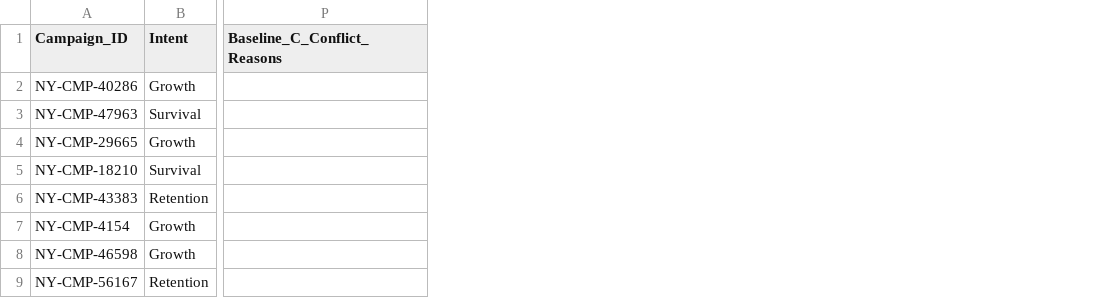
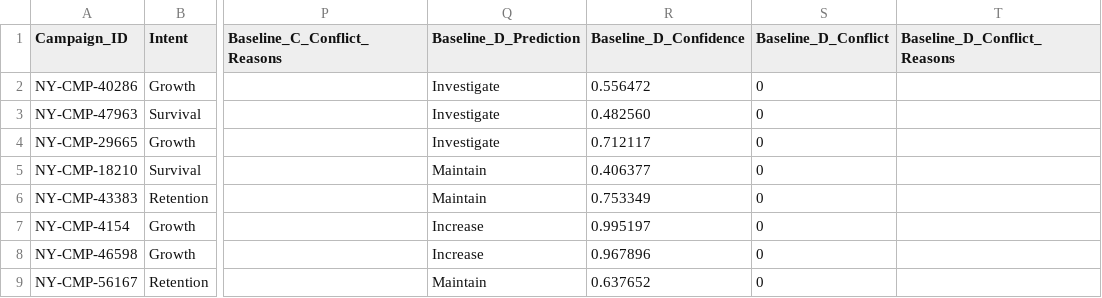
Before and after one commit to j1ngy0ng/FYP-Desicion-Support-System, a CSV file: outputs/conflict_stress/baseline_predictions.csv, drawn as a sheet; only a part is shown, gaps mark what is left out; the diff names each change by its address in the sheet, - before the commit and + after, or states it on an @@ line.

Commit message:
added baseline D

```diff
--- a/outputs/conflict_stress/baseline_predictions.csv
+++ b/outputs/conflict_stress/baseline_predictions.csv
+column Q (Baseline_D_Prediction), rows 2-9: Investigate | Investigate | Investigate | Maintain | Maintain | Increase | Increase | Maintain
+column R (Baseline_D_Confidence), rows 2-9: 0.556472 | 0.482560 | 0.712117 | 0.406377 | 0.753349 | 0.995197 | 0.967896 | 0.637652
+column S (Baseline_D_Conflict), rows 2-9: all 0
+column T (Baseline_D_Conflict_Reasons), empty
```
Also changed, not shown: outputs/conflict_stress/baseline_metrics.csv, outputs/normal/baseline_metrics.csv, 15 other files.
